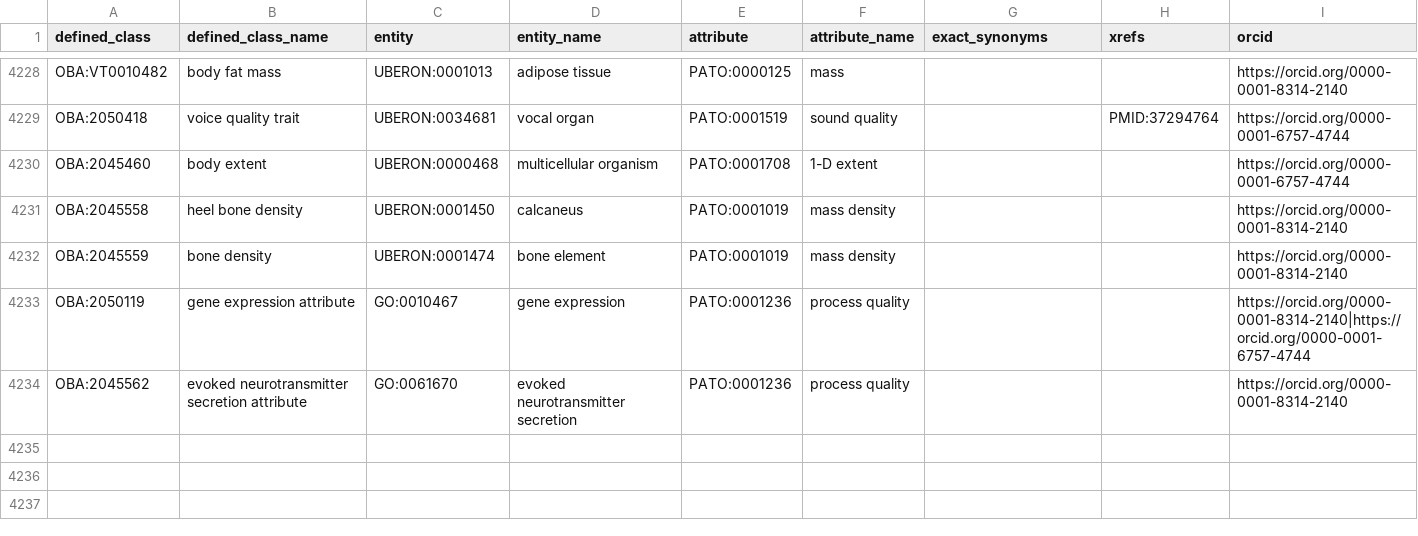
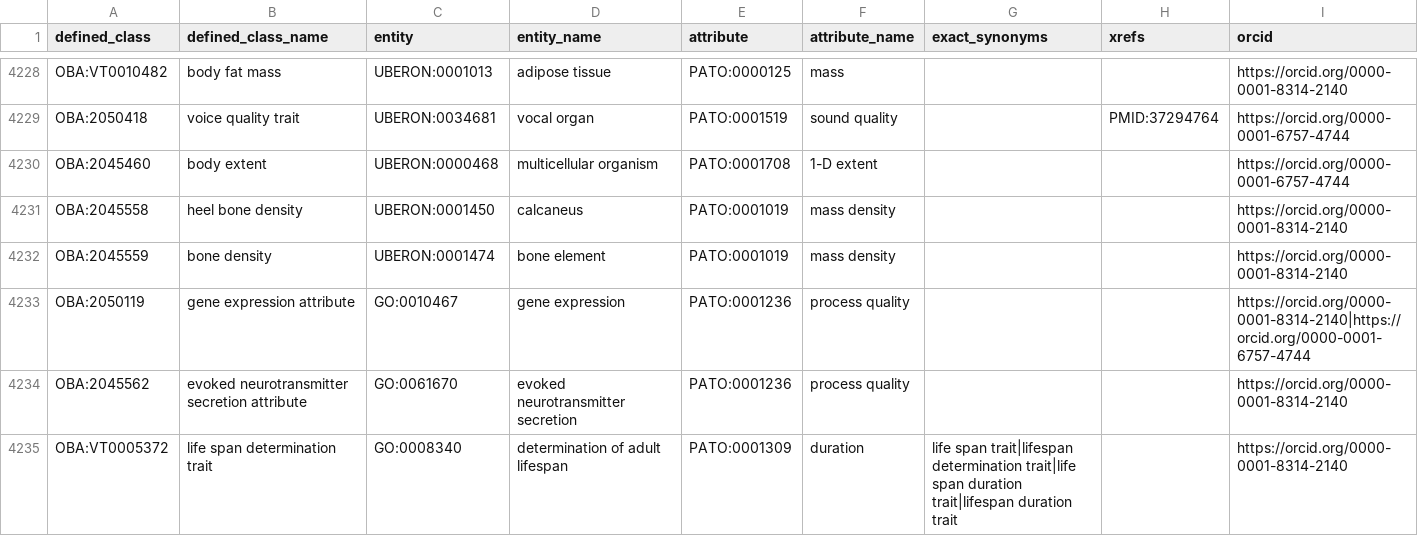
Before and after one commit to obophenotype/bio-attribute-ontology, a TSV file: src/patterns/data/default/entity_attribute.tsv, drawn as a sheet; only a part is shown, gaps mark what is left out; the diff names each change by its address in the sheet, - before the commit and + after, or states it on an @@ line.

Commit message:
Refine the definition of OBA:VT0005372
This commit intends to
1. remove OBA:VT0005372 from `entity_attribute_part_of.tsv`,
2. redefine OBA:VT0005372 logically as a 'duration' process quality of biological process 'determination of adult lifespan'
3. rename OBA:VT0005372 to 'life span determination trait'
4. recreate DOSDP axioms, and
5. refresh merged imports.

Addresses #317.

```diff
--- a/src/patterns/data/default/entity_attribute.tsv
+++ b/src/patterns/data/default/entity_attribute.tsv
+row 4235: OBA:VT0005372 | life span determination trait | GO:0008340 | determination of adult lifespan | PATO:0001309 | duration | life span trait|lifespan determination trait|life span duration trait|lifespan duration trait |  | https://orcid.org/0000-0001-8314-2140
```
Also changed, not shown: src/patterns/data/default/entity_attribute_part_of.tsv, 2 other files.
